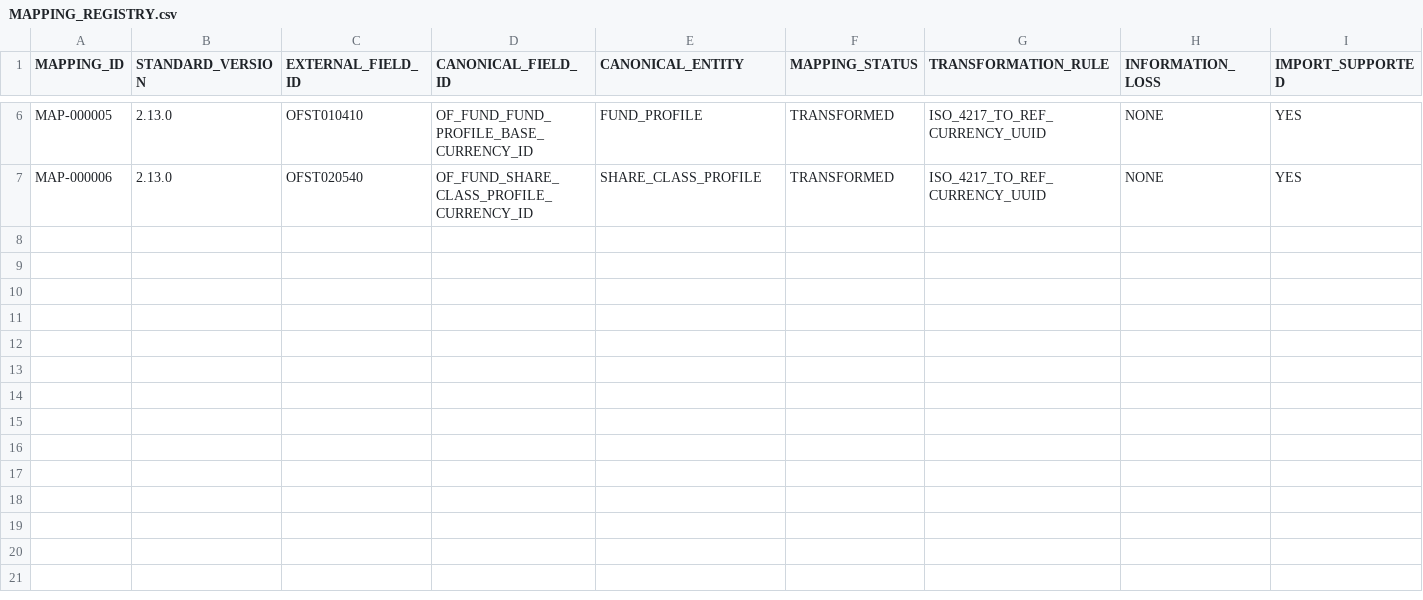
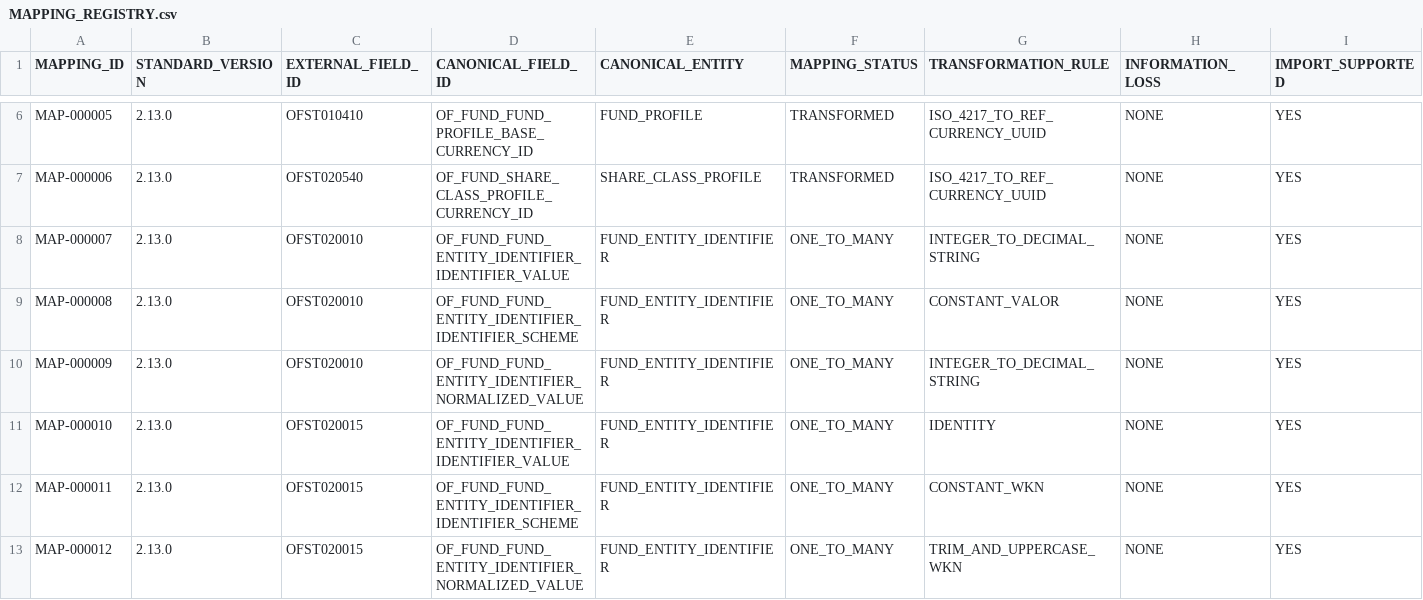
Before and after one commit to chainsolutions-wealthtech/Openfunds, a CSV file: data/openfunds/mapping/v2.13.0/MAPPING_REGISTRY.csv, drawn as a sheet; only a part is shown, gaps mark what is left out; rows hold the shown columns only; the diff names each change by its address in the sheet, - before the commit and + after, or states it on an @@ line.

Commit message:
data(openfunds): add Batch 03 Valor and WKN mappings

```diff
--- a/data/openfunds/mapping/v2.13.0/MAPPING_REGISTRY.csv
+++ b/data/openfunds/mapping/v2.13.0/MAPPING_REGISTRY.csv
+row 8: MAP-000007 | 2.13.0 | OFST020010 | OF_FUND_FUND_ENTITY_IDENTIFIER_IDENTIFIER_VALUE | FUND_ENTITY_IDENTIFIER | ONE_TO_MANY | INTEGER_TO_DECIMAL_STRING | NONE | YES
+row 9: MAP-000008 | 2.13.0 | OFST020010 | OF_FUND_FUND_ENTITY_IDENTIFIER_IDENTIFIER_SCHEME | FUND_ENTITY_IDENTIFIER | ONE_TO_MANY | CONSTANT_VALOR | NONE | YES
+row 10: MAP-000009 | 2.13.0 | OFST020010 | OF_FUND_FUND_ENTITY_IDENTIFIER_NORMALIZED_VALUE | FUND_ENTITY_IDENTIFIER | ONE_TO_MANY | INTEGER_TO_DECIMAL_STRING | NONE | YES
+row 11: MAP-000010 | 2.13.0 | OFST020015 | OF_FUND_FUND_ENTITY_IDENTIFIER_IDENTIFIER_VALUE | FUND_ENTITY_IDENTIFIER | ONE_TO_MANY | IDENTITY | NONE | YES
+row 12: MAP-000011 | 2.13.0 | OFST020015 | OF_FUND_FUND_ENTITY_IDENTIFIER_IDENTIFIER_SCHEME | FUND_ENTITY_IDENTIFIER | ONE_TO_MANY | CONSTANT_WKN | NONE | YES
+row 13: MAP-000012 | 2.13.0 | OFST020015 | OF_FUND_FUND_ENTITY_IDENTIFIER_NORMALIZED_VALUE | FUND_ENTITY_IDENTIFIER | ONE_TO_MANY | TRIM_AND_UPPERCASE_WKN | NONE | YES
```
